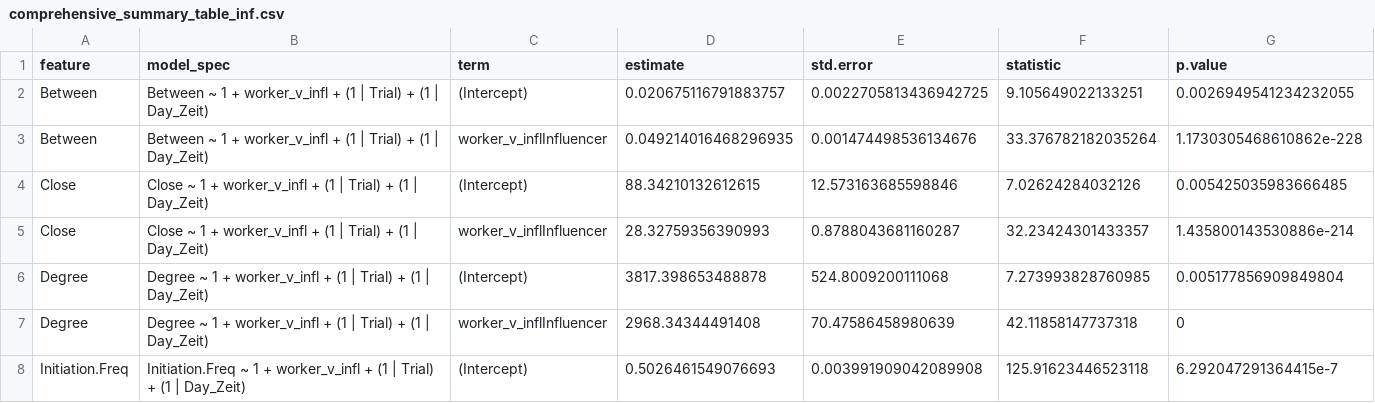
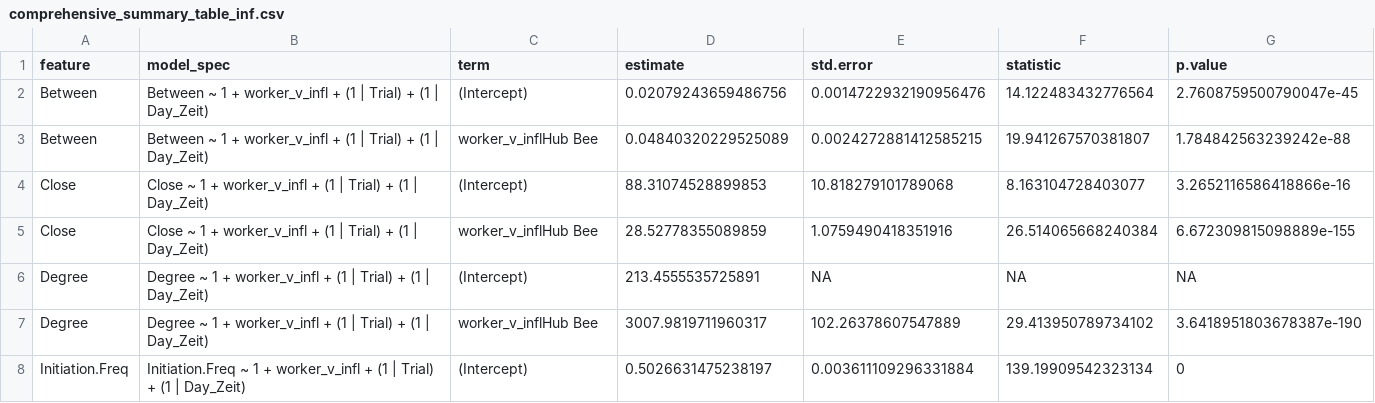
Before and after one commit to Wolfffff/queenright-queenless-analysis, a CSV file: results/comprehensive_summary_table_inf.csv, drawn as a sheet; only a part is shown; the diff covers the shown part only.

Commit message:
Update R scripts to glmmTMB, regenerate figures and results
- Fix syntax error in lmms_qlw_v_inf.R
- Fix emmeans column name compatibility in variance_analysis.R
- Enlarge dots in fig_4_new.R (reviewer 3 comment 7)
- Regenerate all analysis results with glmmTMB + emmeans
- Add interaction model and queen vs hub bee results
- Update manuscript submodule with completed R2R

```diff
--- a/results/comprehensive_summary_table_inf.csv
+++ b/results/comprehensive_summary_table_inf.csv
@@ -1,8 +1,8 @@
 feature,model_spec,term,estimate,std.error,statistic,p.value
-Between,Between ~ 1 + worker_v_infl + (1 | Trial) + (1 | Day_Zeit),(Intercept),0.020675116791883757,0.0022705813436942725,9.105649022133251,0.0026949541234232055
-Between,Between ~ 1 + worker_v_infl + (1 | Trial) + (1 | Day_Zeit),worker_v_inflInfluencer,0.049214016468296935,0.001474498536134676,33.376782182035264,1.1730305468610862e-228
-Close,Close ~ 1 + worker_v_infl + (1 | Trial) + (1 | Day_Zeit),(Intercept),88.34210132612615,12.573163685598846,7.02624284032126,0.005425035983666485
-Close,Close ~ 1 + worker_v_infl + (1 | Trial) + (1 | Day_Zeit),worker_v_inflInfluencer,28.32759356390993,0.8788043681160287,32.23424301433357,1.435800143530886e-214
-Degree,Degree ~ 1 + worker_v_infl + (1 | Trial) + (1 | Day_Zeit),(Intercept),3817.398653488878,524.8009200111068,7.273993828760985,0.005177856909849804
-Degree,Degree ~ 1 + worker_v_infl + (1 | Trial) + (1 | Day_Zeit),worker_v_inflInfluencer,2968.34344491408,70.47586458980639,42.11858147737318,0
-Initiation.Freq,Initiation.Freq ~ 1 + worker_v_infl + (1 | Trial) + (1 | Day_Zeit),(Intercept),0.5026461549076693,0.003991909042089908,125.91623446523118,6.292047291364415e-7
+Between,Between ~ 1 + worker_v_infl + (1 | Trial) + (1 | Day_Zeit),(Intercept),0.02079243659486756,0.0014722932190956476,14.122483432776564,2.7608759500790047e-45
+Between,Between ~ 1 + worker_v_infl + (1 | Trial) + (1 | Day_Zeit),worker_v_inflHub Bee,0.04840320229525089,0.0024272881412585215,19.941267570381807,1.784842563239242e-88
+Close,Close ~ 1 + worker_v_infl + (1 | Trial) + (1 | Day_Zeit),(Intercept),88.31074528899853,10.818279101789068,8.163104728403077,3.2652116586418866e-16
+Close,Close ~ 1 + worker_v_infl + (1 | Trial) + (1 | Day_Zeit),worker_v_inflHub Bee,28.52778355089859,1.0759490418351916,26.514065668240384,6.672309815098889e-155
+Degree,Degree ~ 1 + worker_v_infl + (1 | Trial) + (1 | Day_Zeit),(Intercept),213.4555535725891,NA,NA,NA
+Degree,Degree ~ 1 + worker_v_infl + (1 | Trial) + (1 | Day_Zeit),worker_v_inflHub Bee,3007.9819711960317,102.26378607547889,29.413950789734102,3.6418951803678387e-190
+Initiation.Freq,Initiation.Freq ~ 1 + worker_v_infl + (1 | Trial) + (1 | Day_Zeit),(Intercept),0.5026631475238197,0.003611109296331884,139.19909542323134,0
```
Also changed, not shown: 50 edited cells elsewhere in this file, results/comprehensive_summary_table_nwp.csv, 8 other files.
